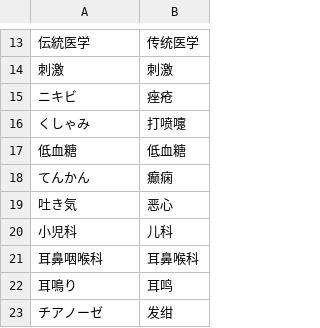
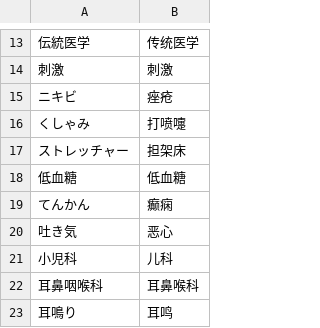
Before and after one commit to xfq/glossary, a CSV file: iryou.csv, drawn as a sheet; only a part is shown, gaps mark what is left out; the shorter side is filled out with more unchanged rows.

```diff
--- a/iryou.csv
+++ b/iryou.csv
@@ -16,2 +16,3 @@
 くしゃみ,打喷嚏
+ストレッチャー,担架床
 低血糖,低血糖
```
Also changed, not shown: 1 other file.
